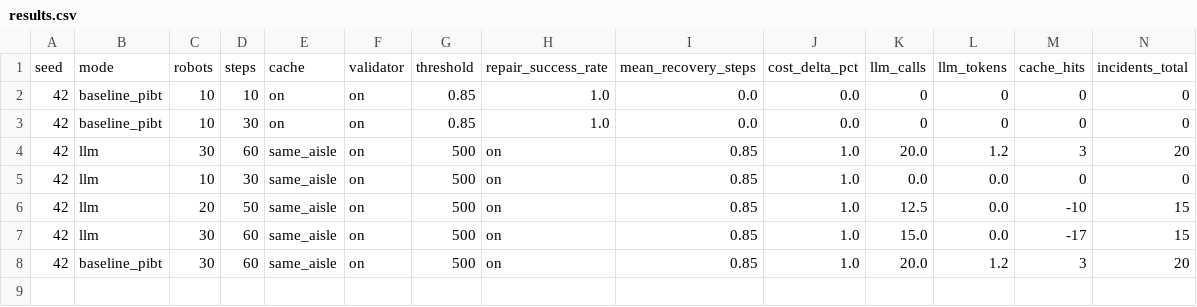
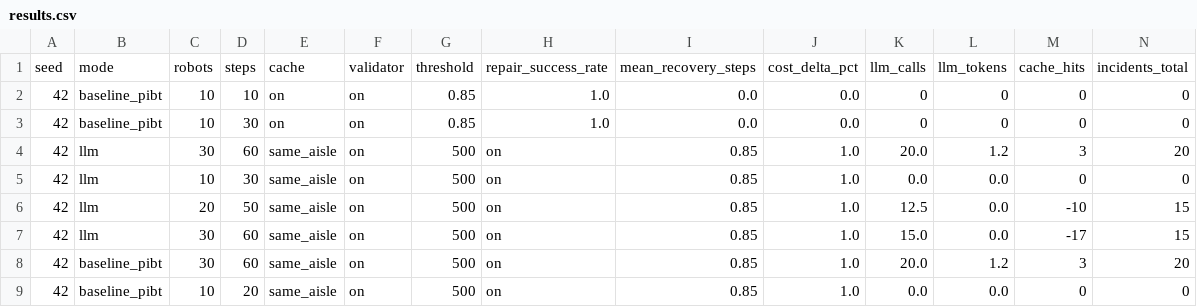
Before and after one commit to sanikakhanduja/minor_project_final_ui, a CSV file: runs/results.csv, drawn as a sheet; only a part is shown; rows hold the shown columns only; the diff names each change by its address in the sheet, - before the commit and + after, or states it on an @@ line.

```diff
--- a/runs/results.csv
+++ b/runs/results.csv
+row 9: 42 | baseline_pibt | 10 | 20 | same_aisle | on | 500 | on | 0.85 | 1.0 | 0.0 | 0.0 | 0 | 0
```
Also changed, not shown: 4 other files.
